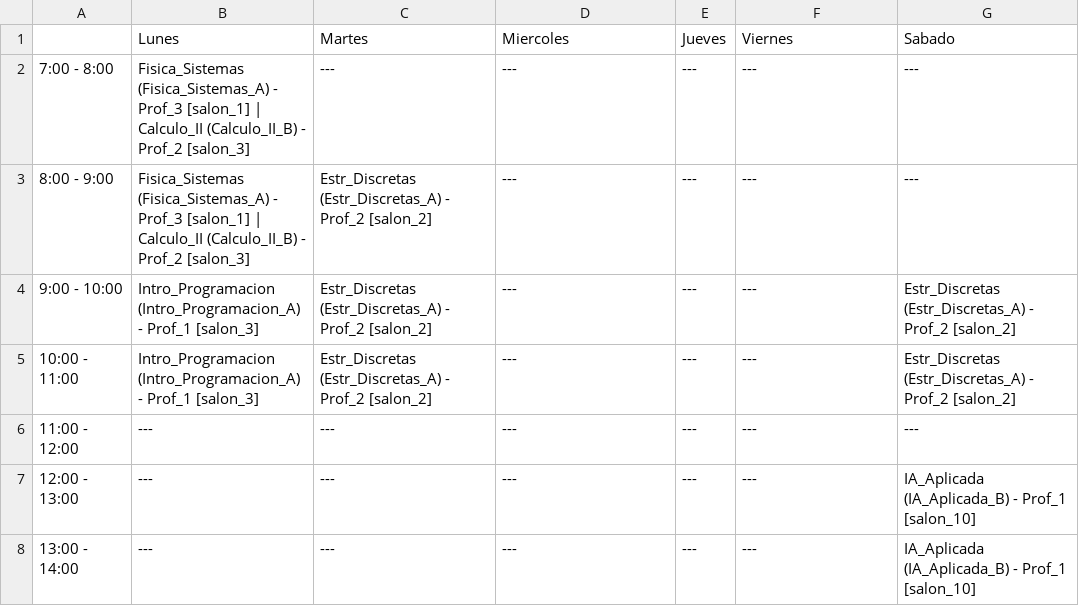
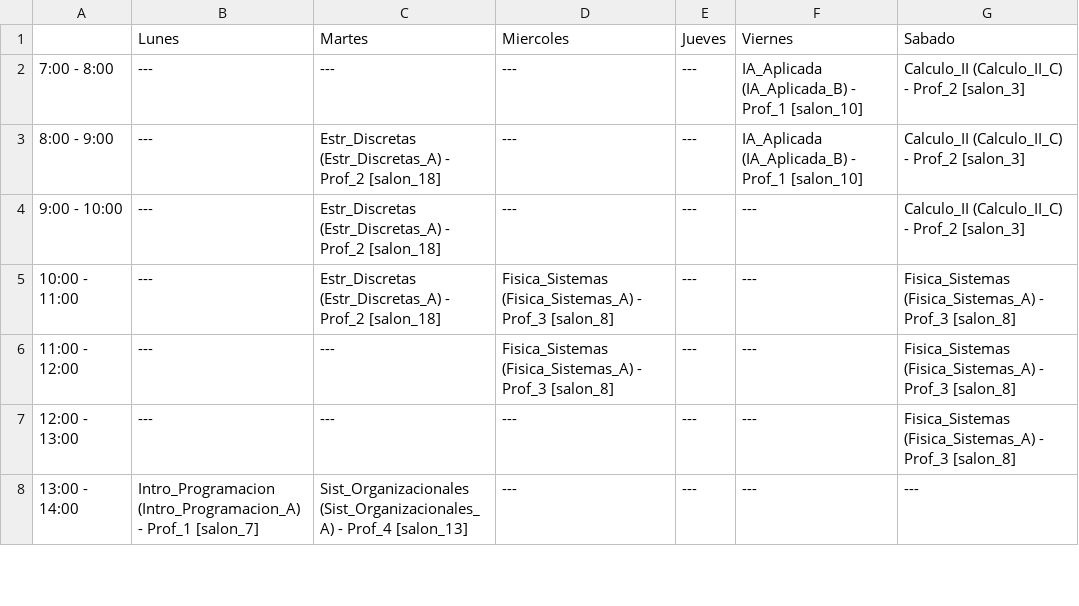
Before and after one commit to Marchitroll/uctp, a CSV file: horarios_pequena/MIP/ciclo_Nivel_03/camino_4.csv, drawn as a sheet; only a part is shown; the diff covers the shown part only.

```diff
--- a/horarios_pequena/MIP/ciclo_Nivel_03/camino_4.csv
+++ b/horarios_pequena/MIP/ciclo_Nivel_03/camino_4.csv
@@ -1,8 +1,8 @@
 ,Lunes,Martes,Miercoles,Jueves,Viernes,Sabado
-7:00 - 8:00,Fisica_Sistemas (Fisica_Sistemas_A) - Prof_3 [salon_1] | Calculo_II (Calculo_II_B) - Prof_2 [salon_3],---,---,---,---,---
-8:00 - 9:00,Fisica_Sistemas (Fisica_Sistemas_A) - Prof_3 [salon_1] | Calculo_II (Calculo_II_B) - Prof_2 [salon_3],Estr_Discretas (Estr_Discretas_A) - Prof_2 [salon_2],---,---,---,---
-9:00 - 10:00,Intro_Programacion (Intro_Programacion_A) - Prof_1 [salon_3],Estr_Discretas (Estr_Discretas_A) - Prof_2 [salon_2],---,---,---,Estr_Discretas (Estr_Discretas_A) - Prof_2 [salon_2]
-10:00 - 11:00,Intro_Programacion (Intro_Programacion_A) - Prof_1 [salon_3],Estr_Discretas (Estr_Discretas_A) - Prof_2 [salon_2],---,---,---,Estr_Discretas (Estr_Discretas_A) - Prof_2 [salon_2]
-11:00 - 12:00,---,---,---,---,---,---
-12:00 - 13:00,---,---,---,---,---,IA_Aplicada (IA_Aplicada_B) - Prof_1 [salon_10]
-13:00 - 14:00,---,---,---,---,---,IA_Aplicada (IA_Aplicada_B) - Prof_1 [salon_10]
+7:00 - 8:00,---,---,---,---,IA_Aplicada (IA_Aplicada_B) - Prof_1 [salon_10],Calculo_II (Calculo_II_C) - Prof_2 [salon_3]
+8:00 - 9:00,---,Estr_Discretas (Estr_Discretas_A) - Prof_2 [salon_18],---,---,IA_Aplicada (IA_Aplicada_B) - Prof_1 [salon_10],Calculo_II (Calculo_II_C) - Prof_2 [salon_3]
+9:00 - 10:00,---,Estr_Discretas (Estr_Discretas_A) - Prof_2 [salon_18],---,---,---,Calculo_II (Calculo_II_C) - Prof_2 [salon_3]
+10:00 - 11:00,---,Estr_Discretas (Estr_Discretas_A) - Prof_2 [salon_18],Fisica_Sistemas (Fisica_Sistemas_A) - Prof_3 [salon_8],---,---,Fisica_Sistemas (Fisica_Sistemas_A) - Prof_3 [salon_8]
+11:00 - 12:00,---,---,Fisica_Sistemas (Fisica_Sistemas_A) - Prof_3 [salon_8],---,---,Fisica_Sistemas (Fisica_Sistemas_A) - Prof_3 [salon_8]
+12:00 - 13:00,---,---,---,---,---,Fisica_Sistemas (Fisica_Sistemas_A) - Prof_3 [salon_8]
+13:00 - 14:00,Intro_Programacion (Intro_Programacion_A) - Prof_1 [salon_7],Sist_Organizacionales (Sist_Organizacionales_A) - Prof_4 [salon_13],---,---,---,---
```
Also changed, not shown: 22 edited cells elsewhere in this file, horarios_pequena/MIP/ciclo_Nivel_03/camino_1.csv, horarios_pequena/MIP/ciclo_Nivel_03/camino_2.csv, 21 other files.
